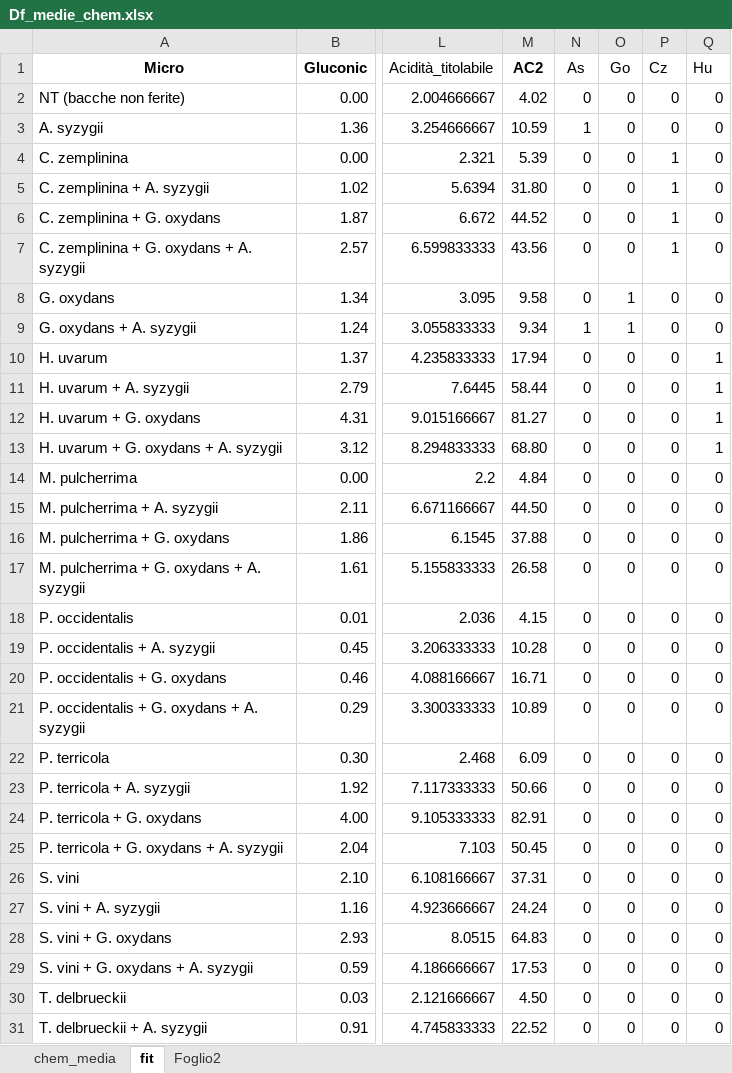
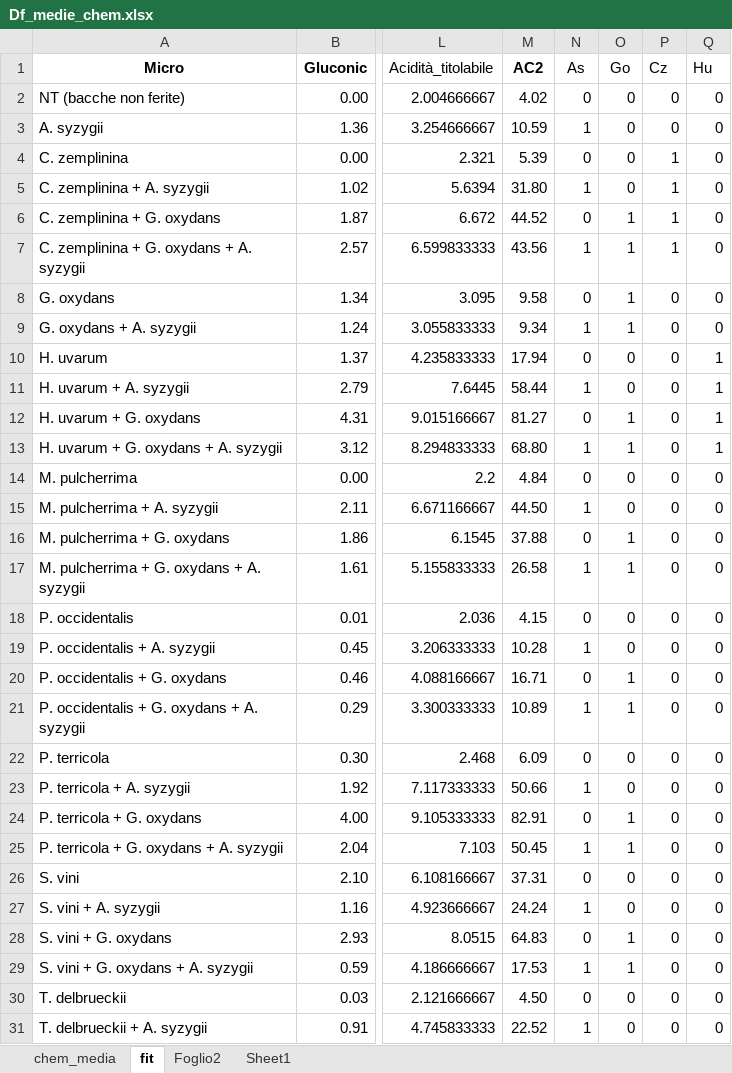
Before and after one commit to lorenzochiapparoli/Dataset_completo, an Excel workbook: Df_medie_chem.xlsx, sheet fit, drawn as a sheet; only a part is shown, gaps mark what is left out; values as stored, in another font and other column widths than the file's, no borders; the diff covers the shown part only; the diff names each change by its address in the sheet, - before the commit and + after, or states it on an @@ line.

```diff
--- a/Df_medie_chem.xlsx (sheet fit)
+++ b/Df_medie_chem.xlsx (sheet fit)
+sheet tab: Sheet1
-N5 (As): 0
+N5 (As): 1
-O6:O7 (Go): 0
+O6:O7 (Go): 1
-N7 (As): 0
+N7 (As): 1
-N11 (As): 0
+N11 (As): 1
-O12:O13 (Go): 0
+O12:O13 (Go): 1
-N13 (As): 0
+N13 (As): 1
-N15 (As): 0
+N15 (As): 1
-O16:O17 (Go): 0
+O16:O17 (Go): 1
-N17 (As): 0
+N17 (As): 1
-N19 (As): 0
+N19 (As): 1
-O20:O21 (Go): 0
+O20:O21 (Go): 1
-N21 (As): 0
+N21 (As): 1
-N23 (As): 0
+N23 (As): 1
-O24:O25 (Go): 0
+O24:O25 (Go): 1
-N25 (As): 0
+N25 (As): 1
-N27 (As): 0
+N27 (As): 1
-O28:O29 (Go): 0
+O28:O29 (Go): 1
-N29 (As): 0
+N29 (As): 1
-N31 (As): 0
+N31 (As): 1
```
Also changed, not shown: 11 edited cells elsewhere in this sheet, Marciume_acido_fedele_enz.xlsx, 5 other files.
